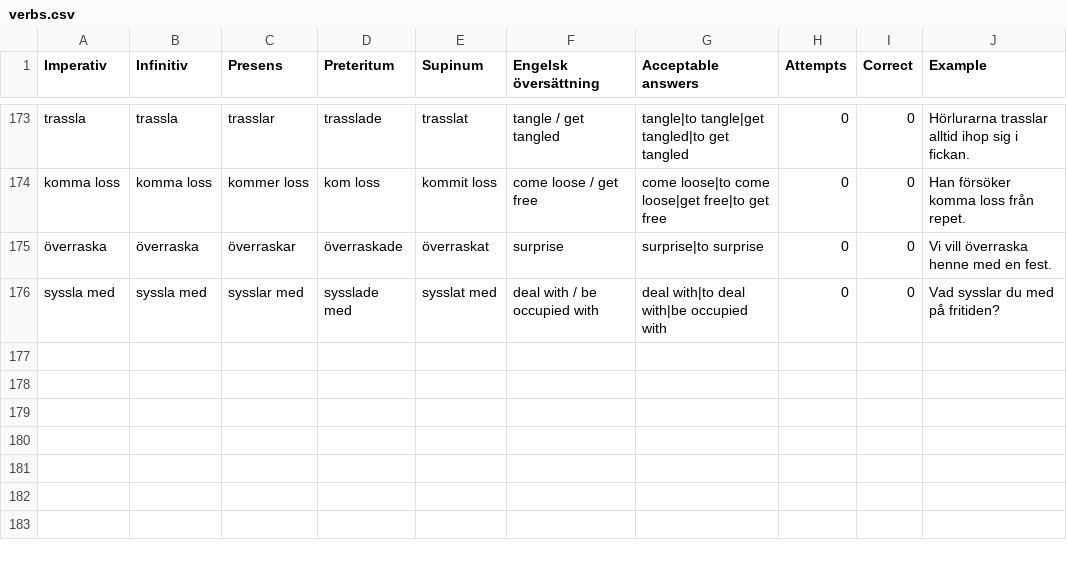
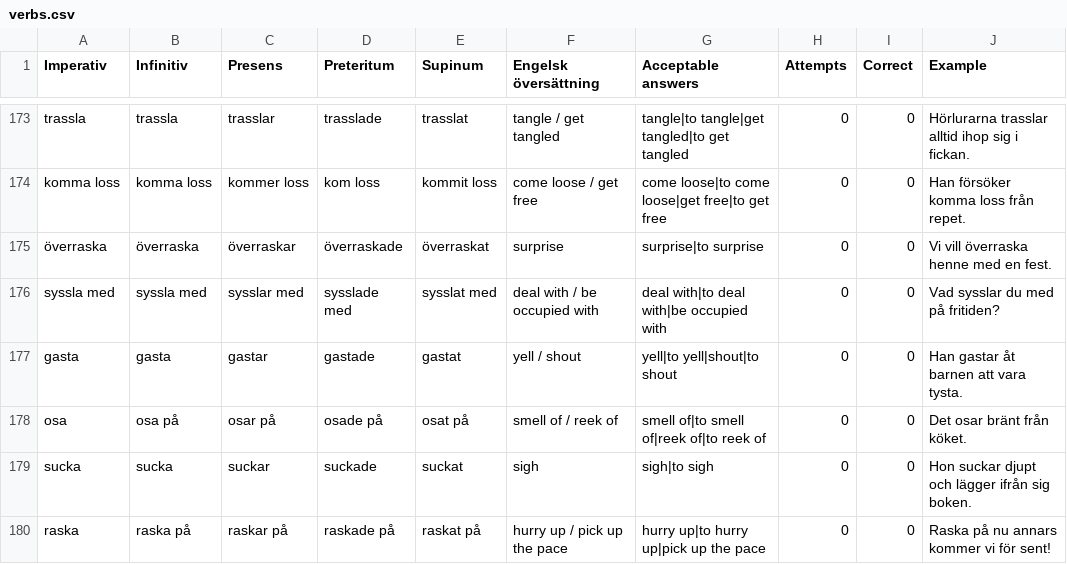
Before and after one commit to enricopugli/SwedishLearningApp, a CSV file: verbs.csv, drawn as a sheet; only a part is shown, gaps mark what is left out.

```diff
--- a/verbs.csv
+++ b/verbs.csv
@@ -176 +176,5 @@ komma loss,komma loss,kommer loss,kom loss,kommit loss,come loose / get free,com
 syssla med,syssla med,sysslar med,sysslade med,sysslat med,deal with / be occupied with,deal with|to deal with|be occupied with,0,0,Vad sysslar du med på fritiden?
+gasta,gasta,gastar,gastade,gastat,yell / shout,yell|to yell|shout|to shout,0,0,Han gastar åt barnen att vara tysta.
+osa,osa på,osar på,osade på,osat på,smell of / reek of,smell of|to smell of|reek of|to reek of,0,0,Det osar bränt från köket.
+sucka,sucka,suckar,suckade,suckat,sigh,sigh|to sigh,0,0,Hon suckar djupt och lägger ifrån sig boken.
+raska,raska på,raskar på,raskade på,raskat på,hurry up / pick up the pace,hurry up|to hurry up|pick up the pace,0,0,Raska på nu annars kommer vi för sent!
```
Also changed, not shown: vocabulary.csv, 2 other files.
